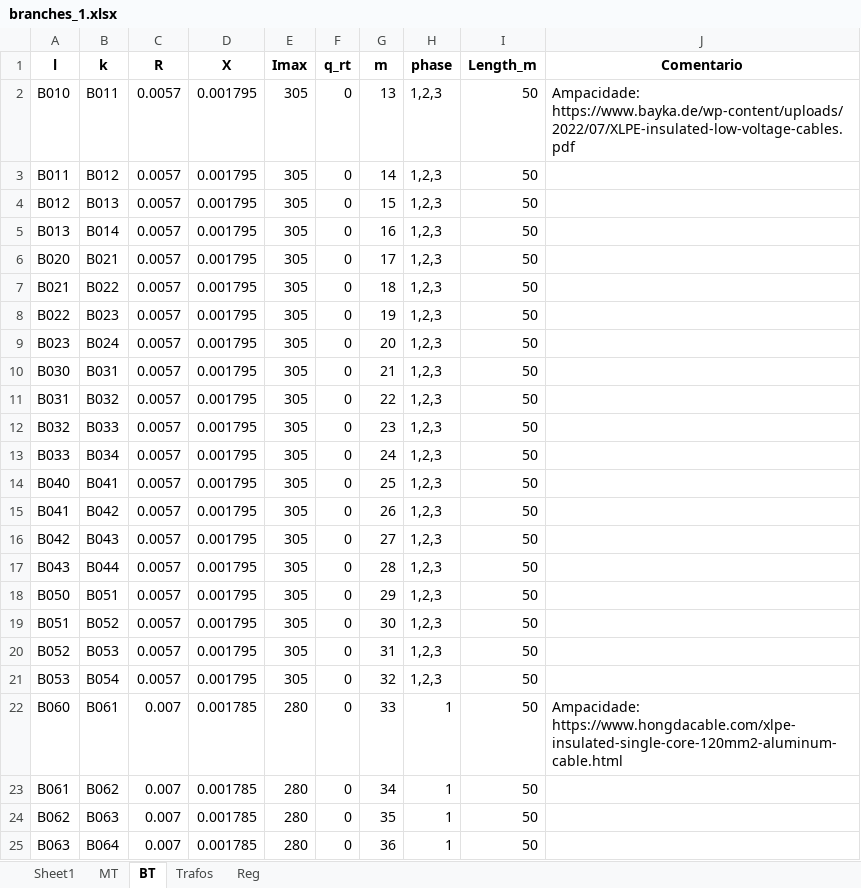
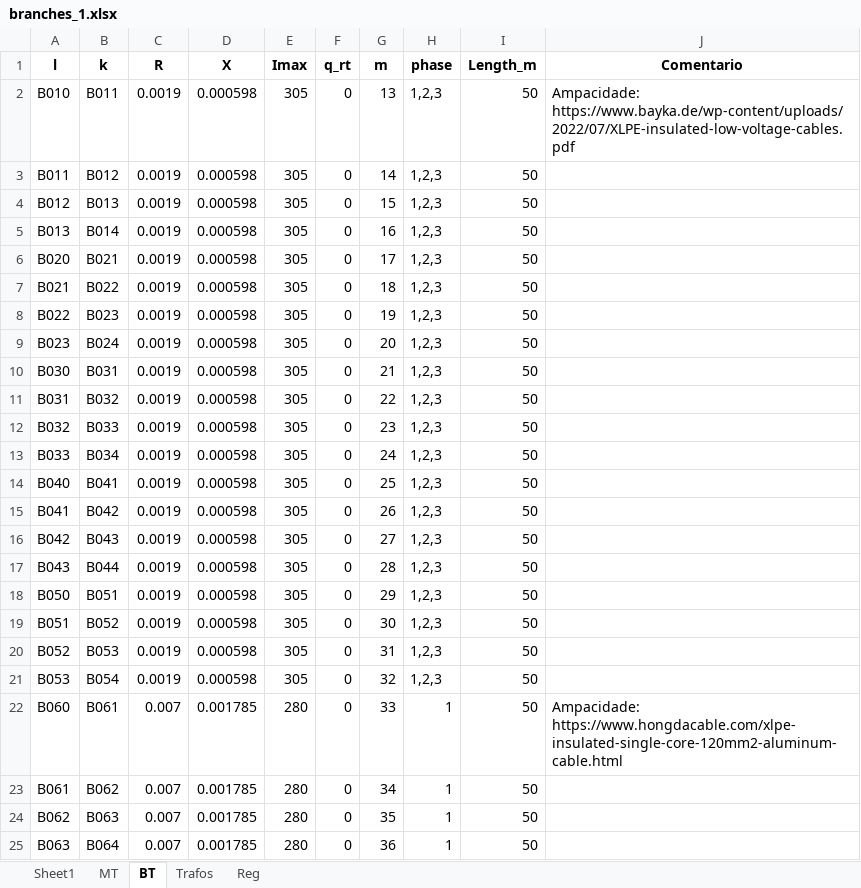
Before and after one commit to DarleneJD/ACOPF, an Excel workbook: branches_1.xlsx, sheet BT, drawn as a sheet; only a part is shown; values as stored, in another font and other column widths than the file's, no borders; the diff names each change by its address in the sheet, - before the commit and + after, or states it on an @@ line.

Commit message:
Add files via upload

```diff
--- a/branches_1.xlsx (sheet BT)
+++ b/branches_1.xlsx (sheet BT)
-C2:C21 (R): 0.0057
+C2:C21 (R): 0.0019
-D2:D21 (X): 0.001795
+D2:D21 (X): 0.000598
```
Also changed, not shown: sheet MT.
